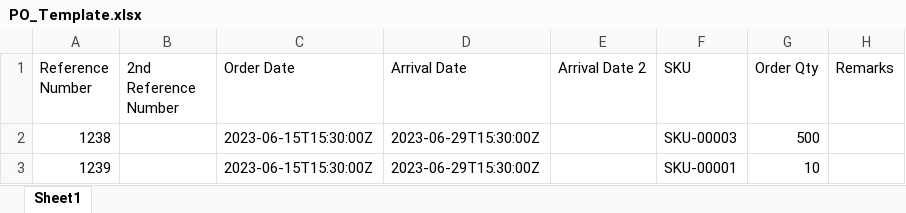
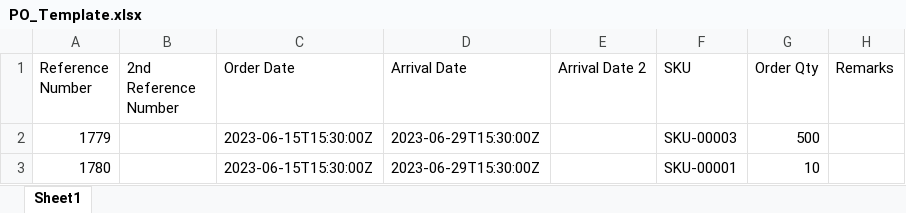
Before and after one commit to xtiangoldenaurum/aims_api, an Excel workbook: aims_api.API/Template/Inbound/PO_Template.xlsx, sheet Sheet1, drawn as a sheet; only a part is shown; values as stored, in another font and other column widths than the file's, no borders; the diff names each change by its address in the sheet, - before the commit and + after, or states it on an @@ line.

```diff
--- a/aims_api.API/Template/Inbound/PO_Template.xlsx (sheet Sheet1)
+++ b/aims_api.API/Template/Inbound/PO_Template.xlsx (sheet Sheet1)
-A2 (Reference Number): 1238
+A2 (Reference Number): 1779
-A3 (Reference Number): 1239
+A3 (Reference Number): 1780
```
Also changed, not shown: aims_api.API/Template/Inbound/ReturnsTransfer_Template.xlsx, aims_api.API/Template/Inbound/WhTransfer_Template.xlsx, 19 other files.
